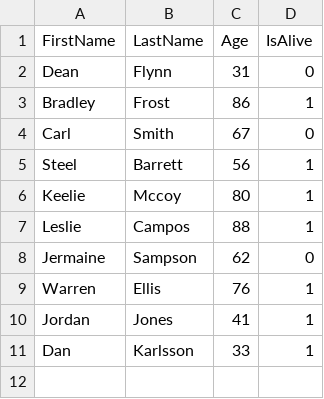
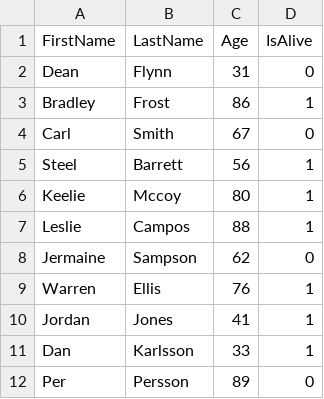
Before and after one commit to GDanielJ/Weekly-Challenges-Tim-Corey, a CSV file: 2. Text File challenge/TextFileChallenge/bin/Debug/StandardDataSet.csv, drawn as a sheet; the diff names each change by its address in the sheet, - before the commit and + after, or states it on an @@ line.

```diff
--- a/2. Text File challenge/TextFileChallenge/bin/Debug/StandardDataSet.csv
+++ b/2. Text File challenge/TextFileChallenge/bin/Debug/StandardDataSet.csv
+row 12: Per | Persson | 89 | 0
```
Also changed, not shown: 9 other files.
